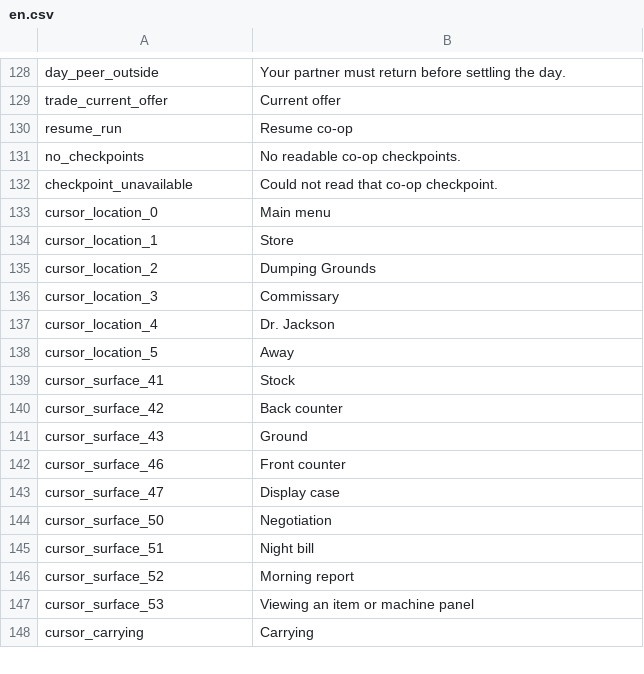
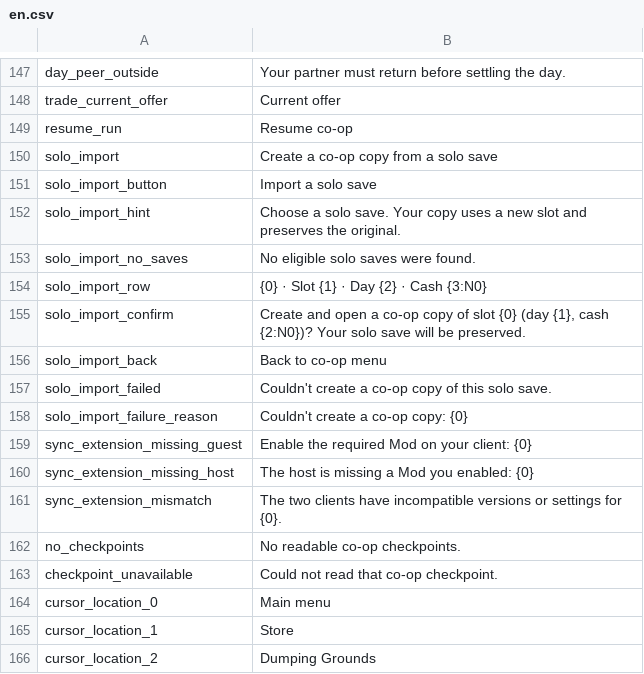
Before and after one commit to Jianbao233/ProbablyCoop, a CSV file: Localization/en.csv, drawn as a sheet; only a part is shown, gaps mark what is left out; the shorter side is filled out with more unchanged rows; the diff covers the shown part only.

```diff
--- a/Localization/en.csv
+++ b/Localization/en.csv
@@ -130,2 +149,14 @@ trade_current_offer,Current offer
 resume_run,Resume co-op
+solo_import,Create a co-op copy from a solo save
+solo_import_button,Import a solo save
+solo_import_hint,Choose a solo save. Your copy uses a new slot and preserves the original.
+solo_import_no_saves,No eligible solo saves were found.
+solo_import_row,{0} · Slot {1} · Day {2} · Cash {3:N0}
+solo_import_confirm,"Create and open a co-op copy of slot {0} (day {1}, cash {2:N0})? Your solo save will be preserved."
+solo_import_back,Back to co-op menu
+solo_import_failed,Couldn't create a co-op copy of this solo save.
+solo_import_failure_reason,Couldn't create a co-op copy: {0}
+sync_extension_missing_guest,Enable the required Mod on your client: {0}
+sync_extension_missing_host,The host is missing a Mod you enabled: {0}
+sync_extension_mismatch,The two clients have incompatible versions or settings for {0}.
 no_checkpoints,No readable co-op checkpoints.
```
Also changed, not shown: 19 added rows elsewhere in this file, Localization/zh.csv, 48 other files.
